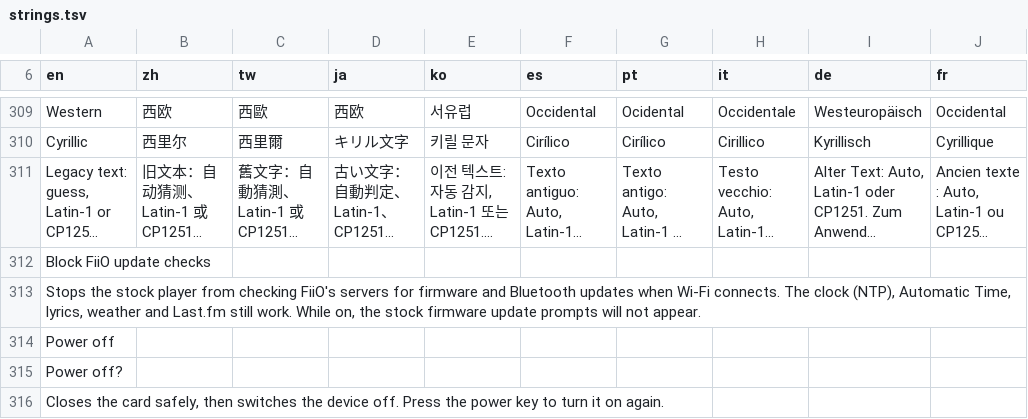
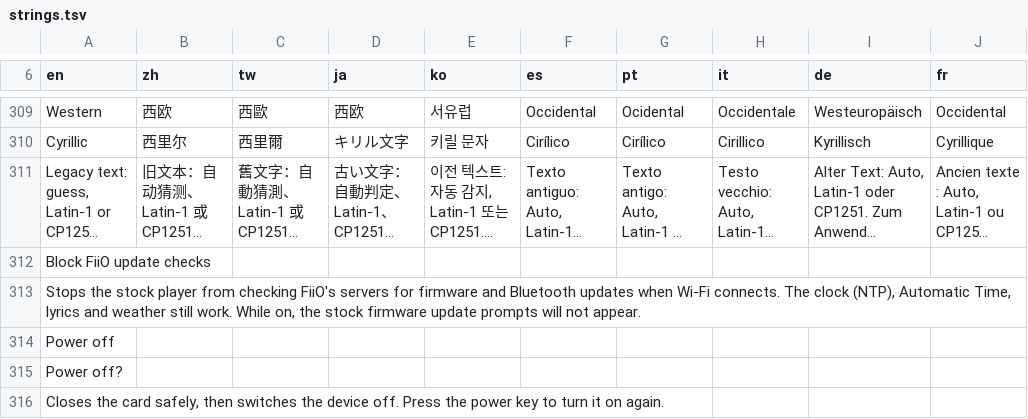
Before and after one commit to txtsamu/diskos, a TSV file: ui/i18n/strings.tsv, drawn as a sheet; only a part is shown, gaps mark what is left out; long unchanged cells end in …; the diff names each change by its address in the sheet, - before the commit and + after, or states it on an @@ line.

Commit message:
Drop Last.fm from the Block Stock Updates text and phonehome comment

```diff
--- a/ui/i18n/strings.tsv
+++ b/ui/i18n/strings.tsv
-A313 (en): …Automatic Time, lyrics, weather and Last.fm still work.…
+A313 (en): …Automatic Time, lyrics and weather still work.…
```
Also changed, not shown: 2 other files.
